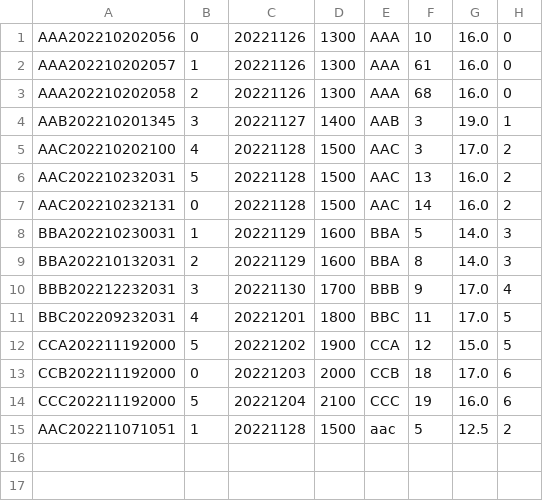
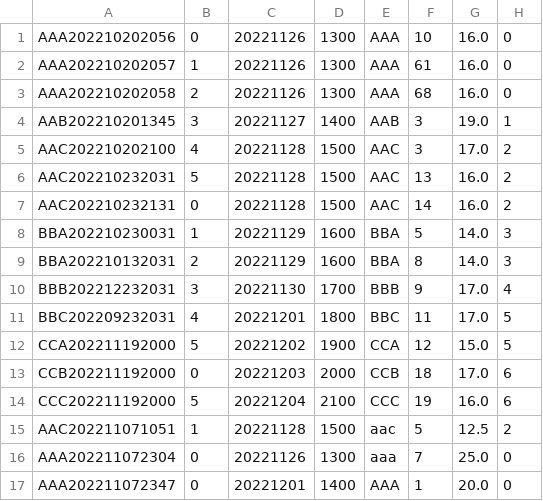
Before and after one commit to woonyee28/sc2002-project, a CSV file: database/transactionsData.csv, drawn as a sheet.

```diff
--- a/database/transactionsData.csv
+++ b/database/transactionsData.csv
@@ -15 +15,3 @@ CCC202211192000,5,20221204,2100,CCC,19,16.0,6
 AAC202211071051,1,20221128,1500,aac,5,12.5,2
+AAA202211072304,0,20221126,1300,aaa,7,25.0,0
+AAA202211072347,0,20221201,1400,AAA,1,20.0,0
```
Also changed, not shown: database/movieGoersData.csv, database/sessionsData.csv, 4 other files.
